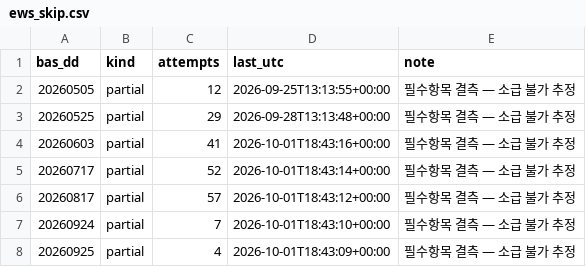
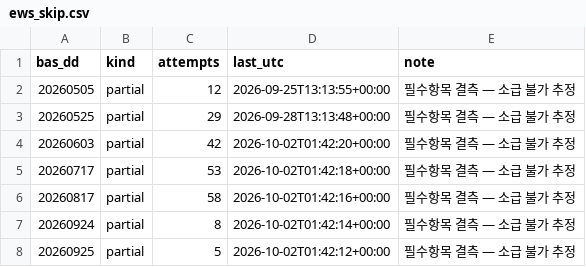
Before and after one commit to Leelll1/Screen, a CSV file: results/krx/ews_skip.csv, drawn as a sheet.

```diff
--- a/results/krx/ews_skip.csv
+++ b/results/krx/ews_skip.csv
@@ -3,6 +3,6 @@ bas_dd,kind,attempts,last_utc,note
 20260525,partial,29,2026-09-28T13:13:48+00:00,필수항목 결측 — 소급 불가 추정
-20260603,partial,41,2026-10-01T18:43:16+00:00,필수항목 결측 — 소급 불가 추정
-20260717,partial,52,2026-10-01T18:43:14+00:00,필수항목 결측 — 소급 불가 추정
-20260817,partial,57,2026-10-01T18:43:12+00:00,필수항목 결측 — 소급 불가 추정
-20260924,partial,7,2026-10-01T18:43:10+00:00,필수항목 결측 — 소급 불가 추정
-20260925,partial,4,2026-10-01T18:43:09+00:00,필수항목 결측 — 소급 불가 추정
+20260603,partial,42,2026-10-02T01:42:20+00:00,필수항목 결측 — 소급 불가 추정
+20260717,partial,53,2026-10-02T01:42:18+00:00,필수항목 결측 — 소급 불가 추정
+20260817,partial,58,2026-10-02T01:42:16+00:00,필수항목 결측 — 소급 불가 추정
+20260924,partial,8,2026-10-02T01:42:14+00:00,필수항목 결측 — 소급 불가 추정
+20260925,partial,5,2026-10-02T01:42:12+00:00,필수항목 결측 — 소급 불가 추정
```
Also changed, not shown: results/_meta/source_health_202610.csv, results/fss/ews_fss.csv, 22 other files.
